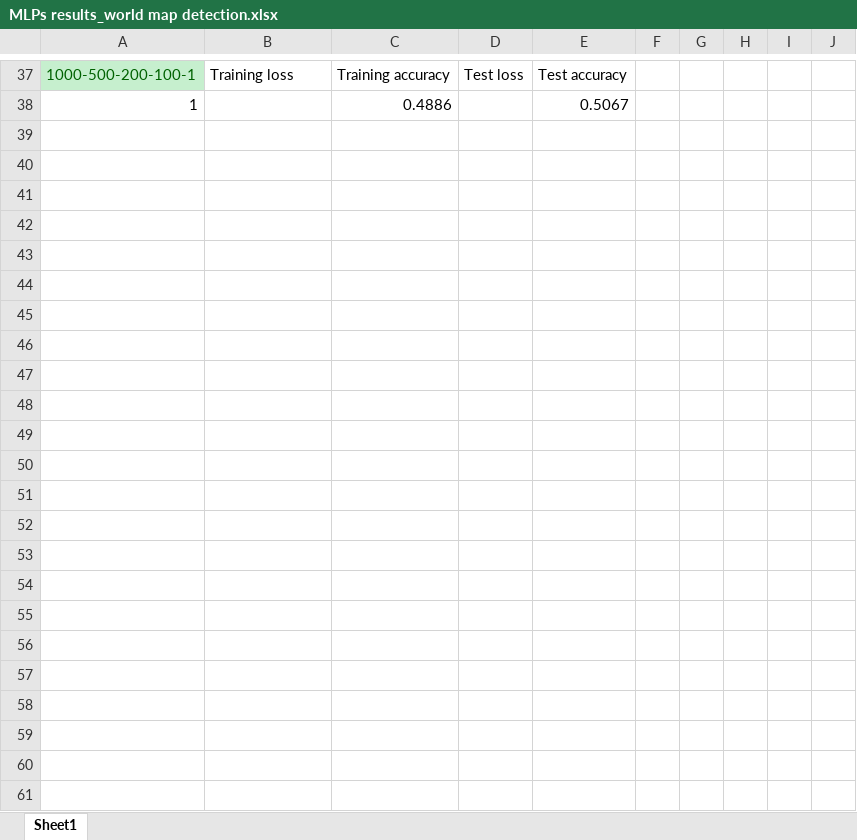
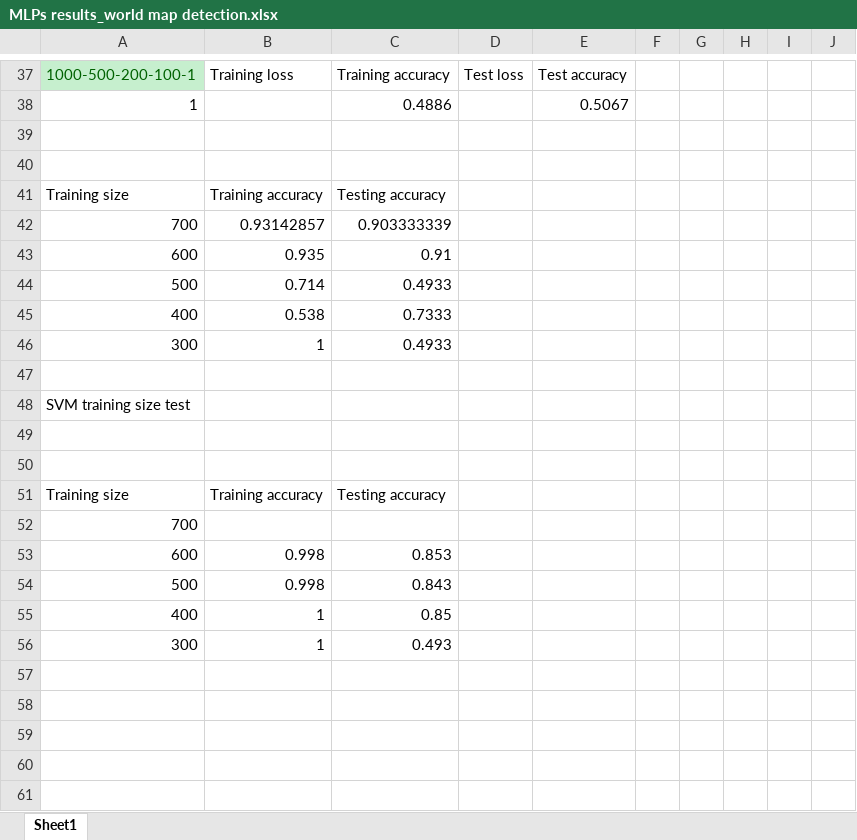
Before and after one commit to JialinLiOSU/Map_Identification_Classification, an Excel workbook: Experiment results/MLPs results_world map detection.xlsx, sheet Sheet1, drawn as a sheet; only a part is shown, gaps mark what is left out; values as stored, in another font and other column widths than the file's, no borders; charts and pictures not drawn; removed rows and columns are numbered as before the commit, all else as after; the diff names each change by its address in the sheet, - before the commit and + after, or states it on an @@ line.

Commit message:
training size test

```diff
--- a/Experiment results/MLPs results_world map detection.xlsx (sheet Sheet1)
+++ b/Experiment results/MLPs results_world map detection.xlsx (sheet Sheet1)
+row 41: Training size | Training accuracy | Testing accuracy
+row 42: 700 | 0.93142857 | 0.903333339
+row 43: 600 | 0.935 | 0.91
+row 44: 500 | 0.714 | 0.4933
+row 45: 400 | 0.538 | 0.7333
+row 46: 300 | 1 | 0.4933
+row 47: (empty)
+row 48: SVM training size test
-row 51: (empty)
+row 51: Training size | Training accuracy | Testing accuracy
-A52: (empty)
+A52: 700
-row 53: (empty)
+row 53: 600 | 0.998 | 0.853
-row 54: (empty)
+row 54: 500 | 0.998 | 0.843
-row 55: (empty)
+row 55: 400 | 1 | 0.85
-row 56: (empty)
+row 56: 300 | 1 | 0.493
-row 49: (empty)
-row 50: (empty)
-row 51: (empty)
-row 52: (empty)
-row 53: (empty)
-row 54: (empty)
-row 55: (empty)
-row 56: (empty)
```
Also changed, not shown: Experiment results/CNNs results for world map detection.xlsx, 5 other files.
